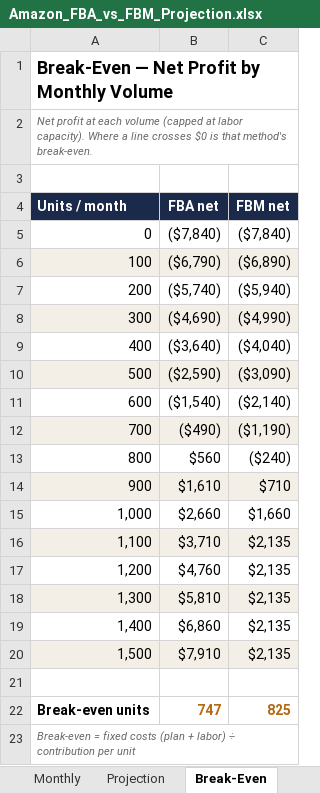
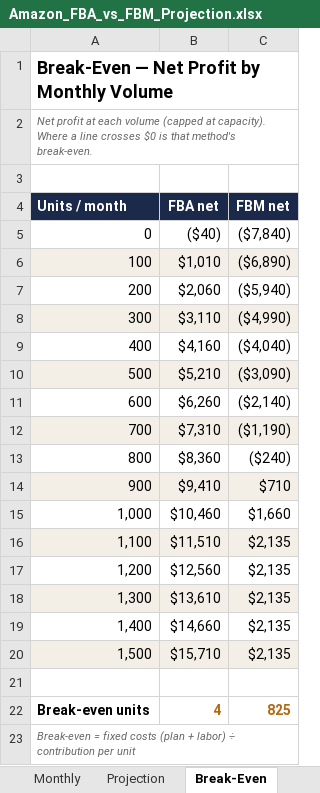
Before and after one commit to Globalcsnj/ABC, an Excel workbook: docs/Amazon_FBA_vs_FBM_Projection.xlsx, sheet Break-Even, drawn as a sheet; values as stored, in another font and other column widths than the file's, no borders; charts and pictures not drawn; the diff names each change by its address in the sheet, - before the commit and + after, or states it on an @@ line.

```diff
--- a/docs/Amazon_FBA_vs_FBM_Projection.xlsx (sheet Break-Even)
+++ b/docs/Amazon_FBA_vs_FBM_Projection.xlsx (sheet Break-Even)
-A2 (Units / month): …(capped at labor capacity). Where…
+A2 (Units / month): …(capped at capacity). Where…
-B5 (FBA net): ($7,840)
+B5 (FBA net): ($40)
-B6 (FBA net): ($6,790)
+B6 (FBA net): $1,010
-B7 (FBA net): ($5,740)
+B7 (FBA net): $2,060
-B8 (FBA net): ($4,690)
+B8 (FBA net): $3,110
-B9 (FBA net): ($3,640)
+B9 (FBA net): $4,160
-B10 (FBA net): ($2,590)
+B10 (FBA net): $5,210
-B11 (FBA net): ($1,540)
+B11 (FBA net): $6,260
-B12 (FBA net): ($490)
+B12 (FBA net): $7,310
-B13 (FBA net): $560
+B13 (FBA net): $8,360
-B14 (FBA net): $1,610
+B14 (FBA net): $9,410
-B15 (FBA net): $2,660
+B15 (FBA net): $10,460
-B16 (FBA net): $3,710
+B16 (FBA net): $11,510
-B17 (FBA net): $4,760
+B17 (FBA net): $12,560
-B18 (FBA net): $5,810
+B18 (FBA net): $13,610
-B19 (FBA net): $6,860
+B19 (FBA net): $14,660
-B20 (FBA net): $7,910
+B20 (FBA net): $15,710
-B22 (FBA net): 747
+B22 (FBA net): 4
```
Also changed, not shown: sheet Projection, sheet Assumptions, sheet Monthly, sheet Scenarios, sheet Per-Unit, formulas that keep their value.
